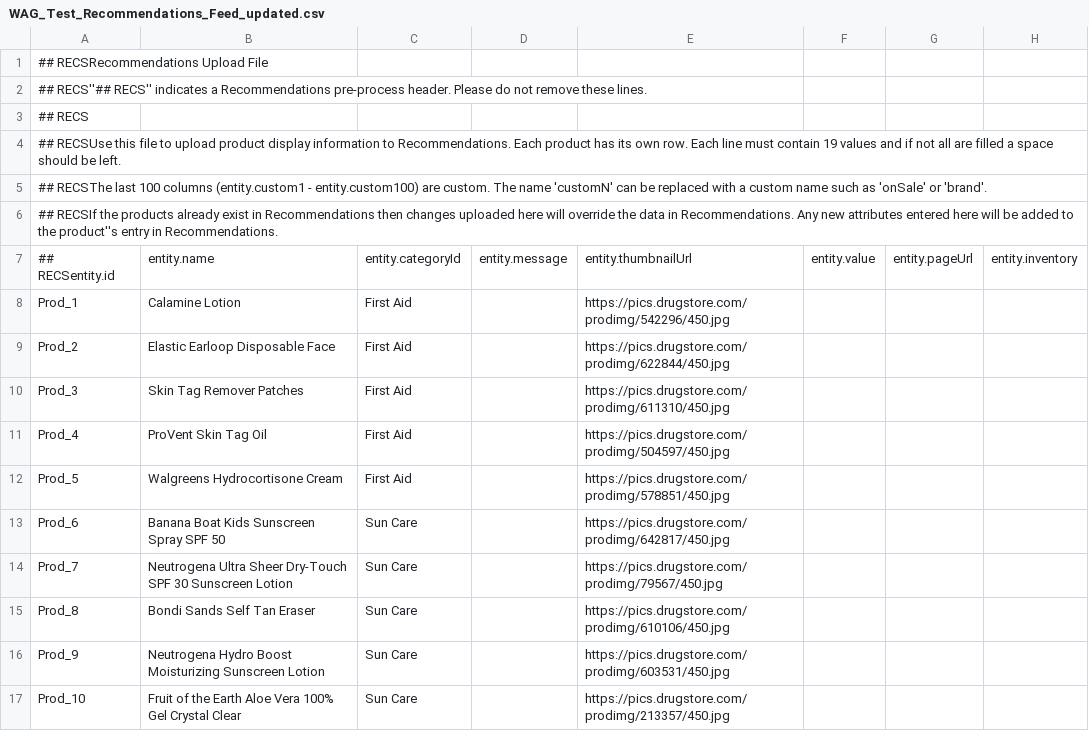
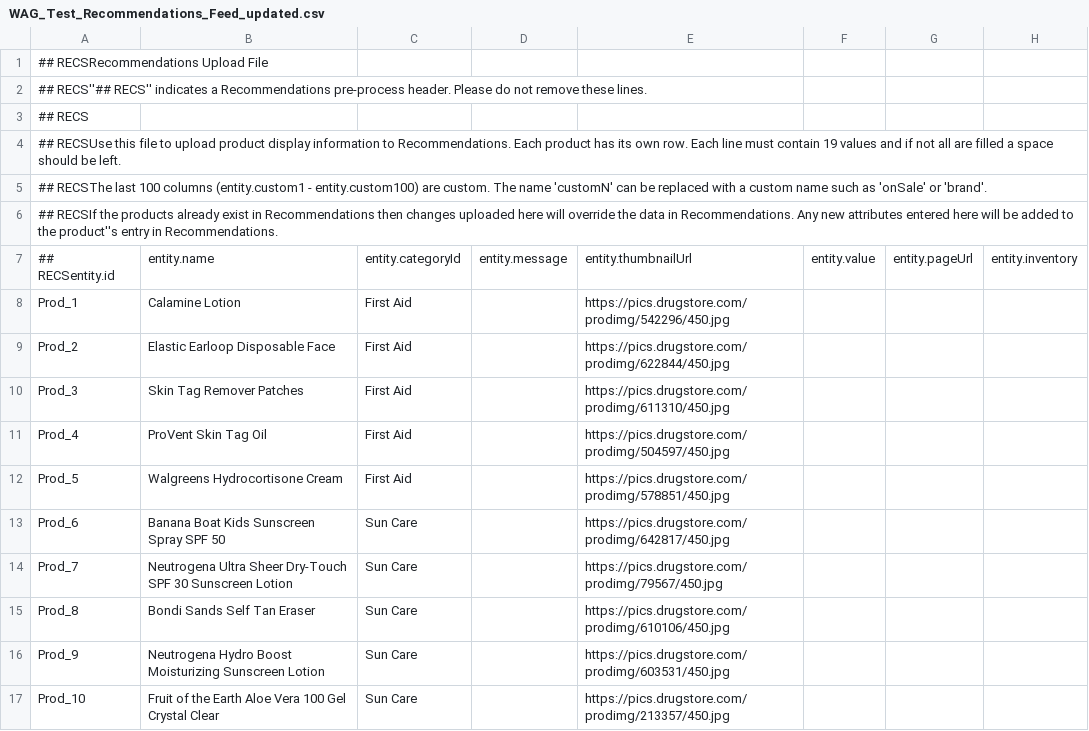
Before and after one commit to spv070/testWeb, a CSV file: WAG_Test_Recommendations_Feed_updated.csv, drawn as a sheet; only a part is shown; the diff names each change by its address in the sheet, - before the commit and + after, or states it on an @@ line.

Commit message:
Update WAG_Test_Recommendations_Feed_updated.csv

```diff
--- a/WAG_Test_Recommendations_Feed_updated.csv
+++ b/WAG_Test_Recommendations_Feed_updated.csv
-B17: …Aloe Vera 100% Gel Crystal…
+B17: …Aloe Vera 100 Gel Crystal…
```
